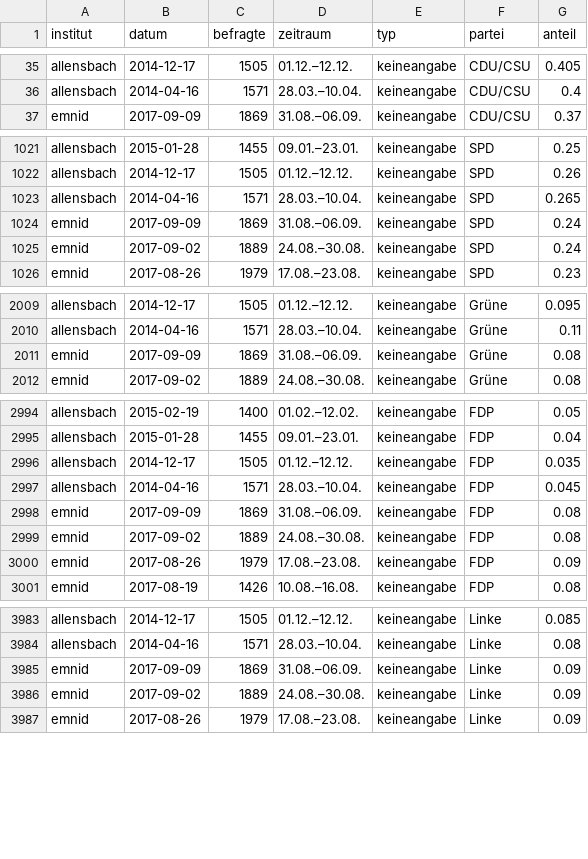
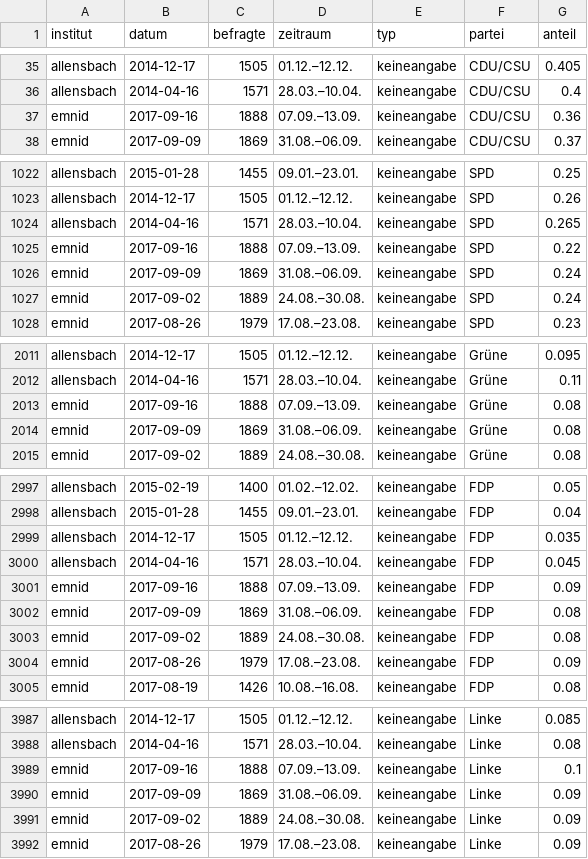
Before and after one commit to sueddeutsche/gen-better-polls, a CSV file: output/data-input-longform.csv, drawn as a sheet; only a part is shown, gaps mark what is left out; the diff covers the shown part only.

```diff
--- a/output/data-input-longform.csv
+++ b/output/data-input-longform.csv
@@ -36,2 +36,3 @@ allensbach,2014-12-17,1505,01.12.–12.12.,keineangabe,CDU/CSU,0.405
 allensbach,2014-04-16,1571,28.03.–10.04.,keineangabe,CDU/CSU,0.4
+emnid,2017-09-16,1888,07.09.–13.09.,keineangabe,CDU/CSU,0.36
 emnid,2017-09-09,1869,31.08.–06.09.,keineangabe,CDU/CSU,0.37
@@ -1023,2 +1024,3 @@ allensbach,2014-12-17,1505,01.12.–12.12.,keineangabe,SPD,0.26
 allensbach,2014-04-16,1571,28.03.–10.04.,keineangabe,SPD,0.265
+emnid,2017-09-16,1888,07.09.–13.09.,keineangabe,SPD,0.22
 emnid,2017-09-09,1869,31.08.–06.09.,keineangabe,SPD,0.24
@@ -2010,2 +2012,3 @@ allensbach,2014-12-17,1505,01.12.–12.12.,keineangabe,Grüne,0.095
 allensbach,2014-04-16,1571,28.03.–10.04.,keineangabe,Grüne,0.11
+emnid,2017-09-16,1888,07.09.–13.09.,keineangabe,Grüne,0.08
 emnid,2017-09-09,1869,31.08.–06.09.,keineangabe,Grüne,0.08
@@ -2997,2 +3000,3 @@ allensbach,2014-12-17,1505,01.12.–12.12.,keineangabe,FDP,0.035
 allensbach,2014-04-16,1571,28.03.–10.04.,keineangabe,FDP,0.045
+emnid,2017-09-16,1888,07.09.–13.09.,keineangabe,FDP,0.09
 emnid,2017-09-09,1869,31.08.–06.09.,keineangabe,FDP,0.08
@@ -3984,2 +3988,3 @@ allensbach,2014-12-17,1505,01.12.–12.12.,keineangabe,Linke,0.085
 allensbach,2014-04-16,1571,28.03.–10.04.,keineangabe,Linke,0.08
+emnid,2017-09-16,1888,07.09.–13.09.,keineangabe,Linke,0.1
 emnid,2017-09-09,1869,31.08.–06.09.,keineangabe,Linke,0.09
```
Also changed, not shown: 4 added rows elsewhere in this file, output/data-rolling-average-and-error.csv.
